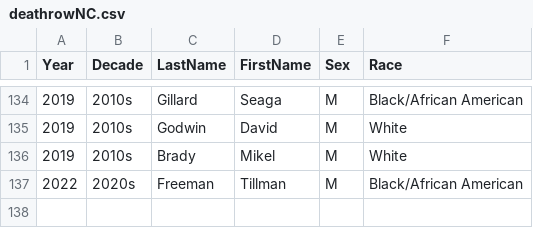
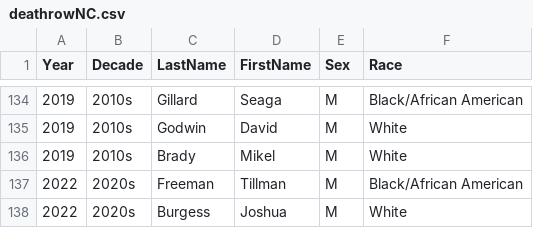
Before and after one commit to STAT-JET-ASU/Datasets, a CSV file: Instructor/deathrowNC.csv, drawn as a sheet; only a part is shown, gaps mark what is left out; the diff names each change by its address in the sheet, - before the commit and + after, or states it on an @@ line.

Commit message:
Update dataset for 2022

```diff
--- a/Instructor/deathrowNC.csv
+++ b/Instructor/deathrowNC.csv
+row 138: 2022 | 2020s | Burgess | Joshua | M | White
```
Also changed, not shown: Instructor/deathrowsize.csv, 2 other files.
